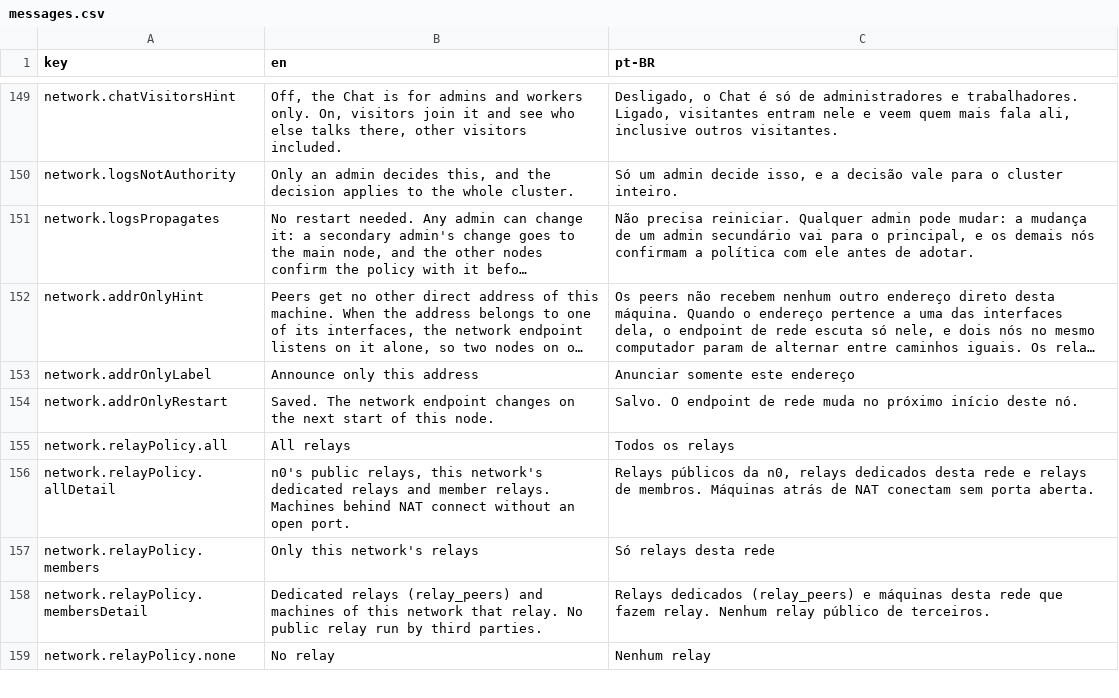
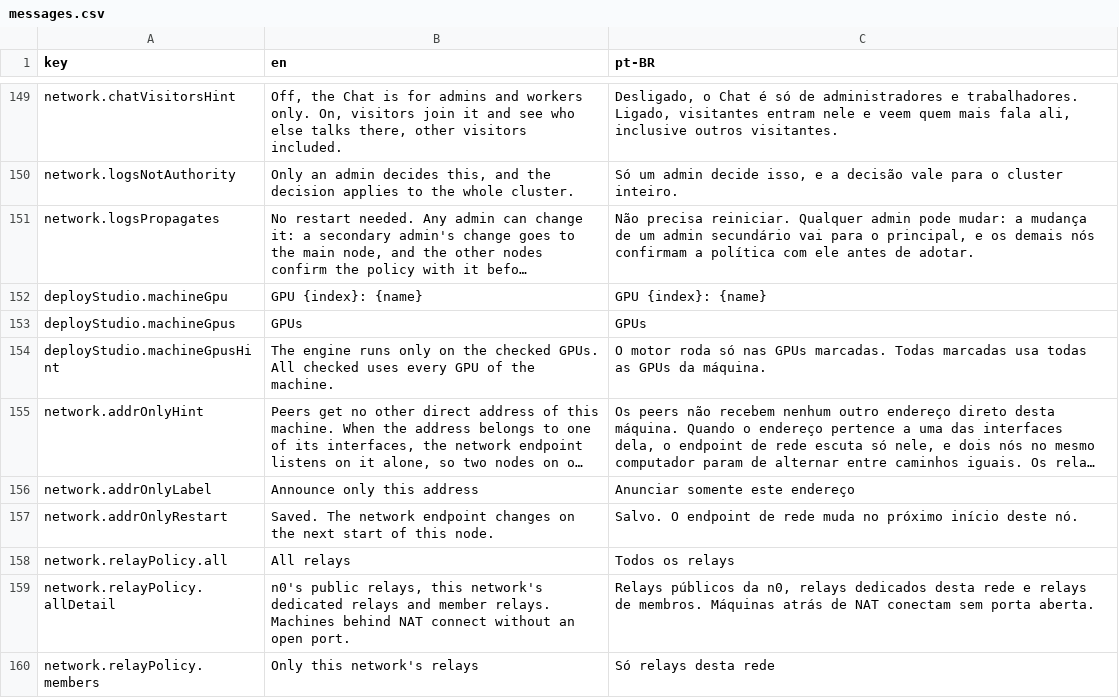
Before and after one commit to pieceofmindcloud/pom, a CSV file: apps/frontend/src/i18n/messages.csv, drawn as a sheet; only a part is shown, gaps mark what is left out; the shorter side is filled out with more unchanged rows; long unchanged cells end in …; the diff names each change by its address in the sheet, - before the commit and + after, or states it on an @@ line.

```diff
--- a/apps/frontend/src/i18n/messages.csv
+++ b/apps/frontend/src/i18n/messages.csv
+row 152: deployStudio.machineGpu | GPU {index}: {name} | GPU {index}: {name}
+row 153: deployStudio.machineGpus | GPUs | GPUs
+row 154: deployStudio.machineGpusHint | The engine runs only on the checked GPUs. All checked uses every GPU of the machine. | O motor roda só nas GPUs marcadas. Todas marcadas usa todas as GPUs da máquina.
```
Also changed, not shown: 32 other files.
